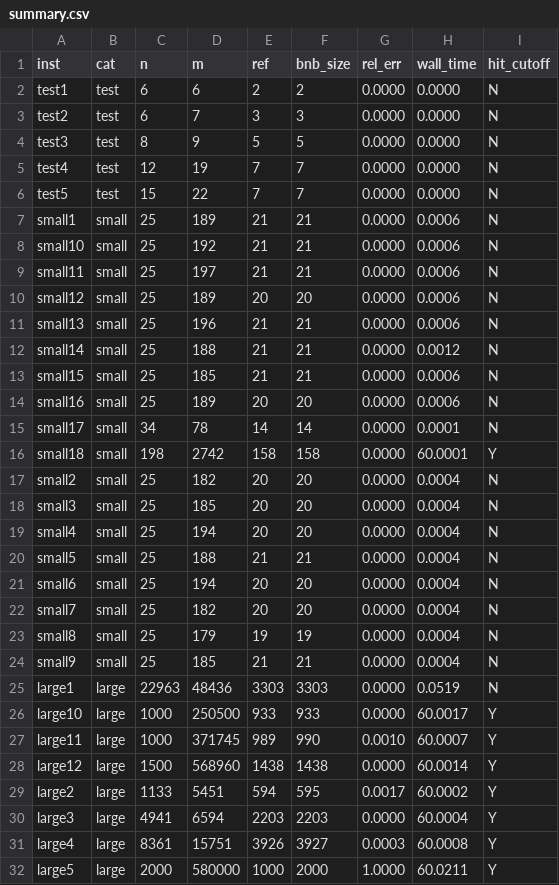
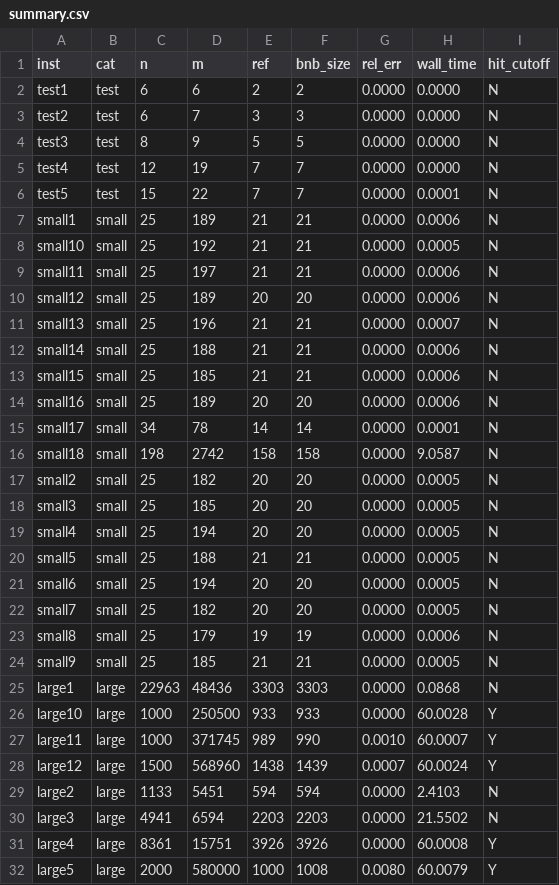
Before and after one commit to Bo-Feng-1024/cse6140-group-project, a CSV file: results/bnb/summary.csv, drawn as a sheet; only a part is shown; the diff covers the shown part only.

```diff
--- a/results/bnb/summary.csv
+++ b/results/bnb/summary.csv
@@ -5,9 +5,9 @@ test3,test,8,9,5,5,0.0000,0.0000,N
 test4,test,12,19,7,7,0.0000,0.0000,N
-test5,test,15,22,7,7,0.0000,0.0000,N
+test5,test,15,22,7,7,0.0000,0.0001,N
 small1,small,25,189,21,21,0.0000,0.0006,N
-small10,small,25,192,21,21,0.0000,0.0006,N
+small10,small,25,192,21,21,0.0000,0.0005,N
 small11,small,25,197,21,21,0.0000,0.0006,N
 small12,small,25,189,20,20,0.0000,0.0006,N
-small13,small,25,196,21,21,0.0000,0.0006,N
-small14,small,25,188,21,21,0.0000,0.0012,N
+small13,small,25,196,21,21,0.0000,0.0007,N
+small14,small,25,188,21,21,0.0000,0.0006,N
 small15,small,25,185,21,21,0.0000,0.0006,N
@@ -15,18 +15,18 @@ small16,small,25,189,20,20,0.0000,0.0006,N
 small17,small,34,78,14,14,0.0000,0.0001,N
-small18,small,198,2742,158,158,0.0000,60.0001,Y
-small2,small,25,182,20,20,0.0000,0.0004,N
-small3,small,25,185,20,20,0.0000,0.0004,N
-small4,small,25,194,20,20,0.0000,0.0004,N
-small5,small,25,188,21,21,0.0000,0.0004,N
-small6,small,25,194,20,20,0.0000,0.0004,N
-small7,small,25,182,20,20,0.0000,0.0004,N
-small8,small,25,179,19,19,0.0000,0.0004,N
-small9,small,25,185,21,21,0.0000,0.0004,N
-large1,large,22963,48436,3303,3303,0.0000,0.0519,N
-large10,large,1000,250500,933,933,0.0000,60.0017,Y
+small18,small,198,2742,158,158,0.0000,9.0587,N
+small2,small,25,182,20,20,0.0000,0.0005,N
+small3,small,25,185,20,20,0.0000,0.0005,N
+small4,small,25,194,20,20,0.0000,0.0005,N
+small5,small,25,188,21,21,0.0000,0.0005,N
+small6,small,25,194,20,20,0.0000,0.0005,N
+small7,small,25,182,20,20,0.0000,0.0005,N
+small8,small,25,179,19,19,0.0000,0.0006,N
+small9,small,25,185,21,21,0.0000,0.0005,N
+large1,large,22963,48436,3303,3303,0.0000,0.0868,N
+large10,large,1000,250500,933,933,0.0000,60.0028,Y
 large11,large,1000,371745,989,990,0.0010,60.0007,Y
-large12,large,1500,568960,1438,1438,0.0000,60.0014,Y
-large2,large,1133,5451,594,595,0.0017,60.0002,Y
-large3,large,4941,6594,2203,2203,0.0000,60.0004,Y
-large4,large,8361,15751,3926,3927,0.0003,60.0008,Y
-large5,large,2000,580000,1000,2000,1.0000,60.0211,Y
+large12,large,1500,568960,1438,1439,0.0007,60.0024,Y
+large2,large,1133,5451,594,594,0.0000,2.4103,N
+large3,large,4941,6594,2203,2203,0.0000,21.5502,N
+large4,large,8361,15751,3926,3926,0.0000,60.0008,Y
+large5,large,2000,580000,1000,1008,0.0080,60.0079,Y
```
Also changed, not shown: 9 edited cells elsewhere in this file, 7 other files.
